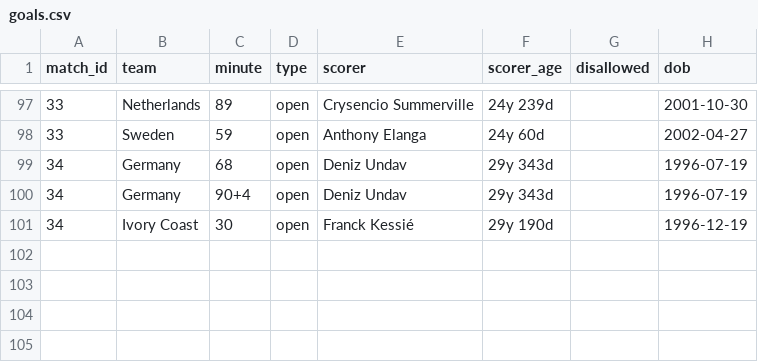
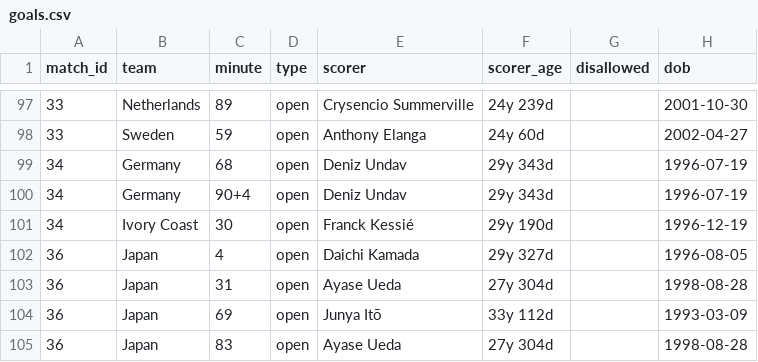
Before and after one commit to Godfrey811/wc2026friends, a CSV file: data/goals.csv, drawn as a sheet; only a part is shown, gaps mark what is left out; the diff names each change by its address in the sheet, - before the commit and + after, or states it on an @@ line.

```diff
--- a/data/goals.csv
+++ b/data/goals.csv
+row 102: 36 | Japan | 4 | open | Daichi Kamada | 29y 327d |  | 1996-08-05
+row 103: 36 | Japan | 31 | open | Ayase Ueda | 27y 304d |  | 1998-08-28
+row 104: 36 | Japan | 69 | open | Junya Itō | 33y 112d |  | 1993-03-09
+row 105: 36 | Japan | 83 | open | Ayase Ueda | 27y 304d |  | 1998-08-28
```
Also changed, not shown: data/matches.csv, data/subs.csv, 5 other files.
